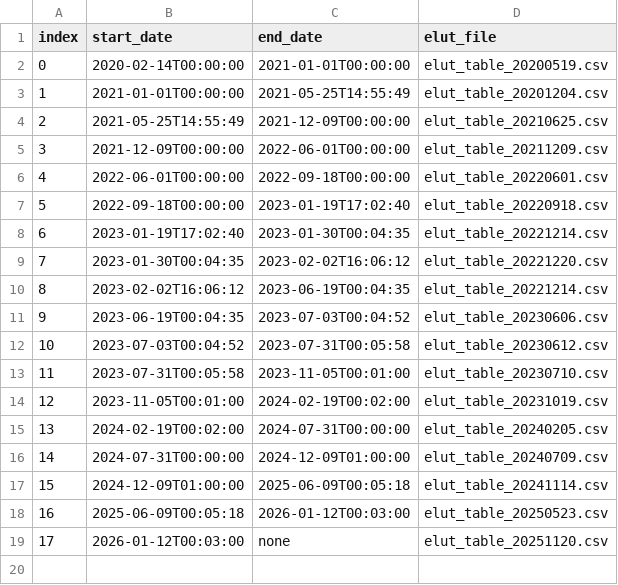
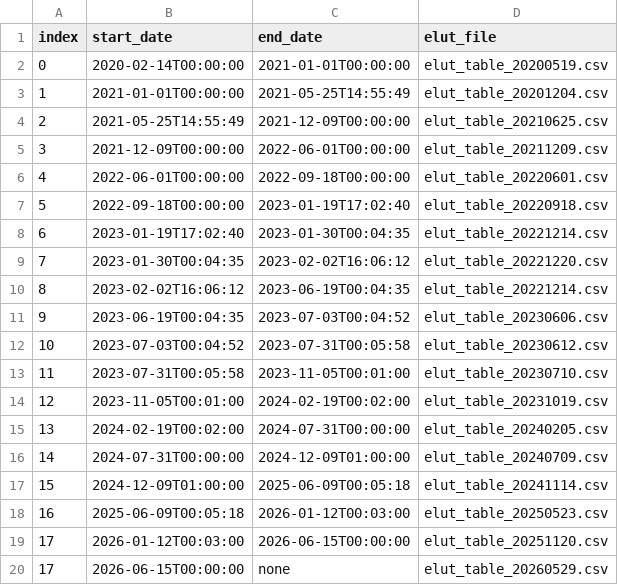
Before and after one commit to i4Ds/STIX-CONF, a CSV file: elut/elut_index.csv, drawn as a sheet.

Commit message:
Added ELUT uloaded on June 15 2026

```diff
--- a/elut/elut_index.csv
+++ b/elut/elut_index.csv
@@ -18,2 +18,3 @@ index, start_date, end_date, elut_file
 16, 2025-06-09T00:05:18, 2026-01-12T00:03:00, elut_table_20250523.csv
-17, 2026-01-12T00:03:00, none, elut_table_20251120.csv
+17, 2026-01-12T00:03:00, 2026-06-15T00:00:00, elut_table_20251120.csv
+17, 2026-06-15T00:00:00, none, elut_table_20260529.csv
```
Also changed, not shown: 1 other file.
